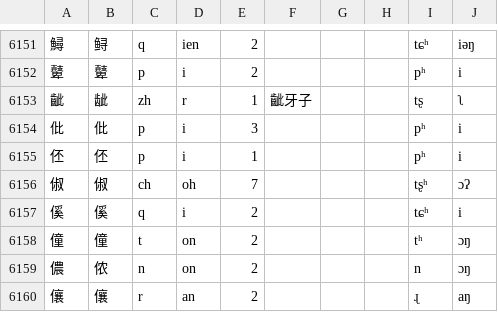
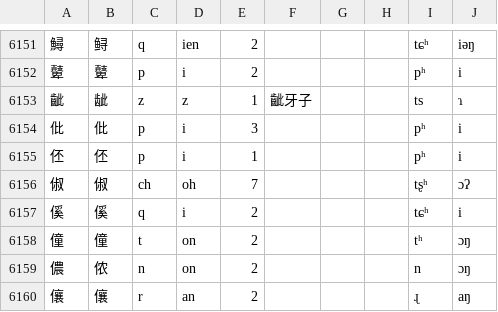
Before and after one commit to hqzxzwb/taerv_czdin_jihua, a CSV file: daen_cz.csv, drawn as a sheet; only a part is shown, gaps mark what is left out.

```diff
--- a/daen_cz.csv
+++ b/daen_cz.csv
@@ -6152,3 +6152,3 @@
 鼙,鼙,p,i,2,,,,pʰ,i
-齜,龇,zh,r,1,齜牙子,,,tʂ,ʅ
+齜,龇,z,z,1,齜牙子,,,ts,ɿ
 仳,仳,p,i,3,,,,pʰ,i
```
Also changed, not shown: 4 other files.
